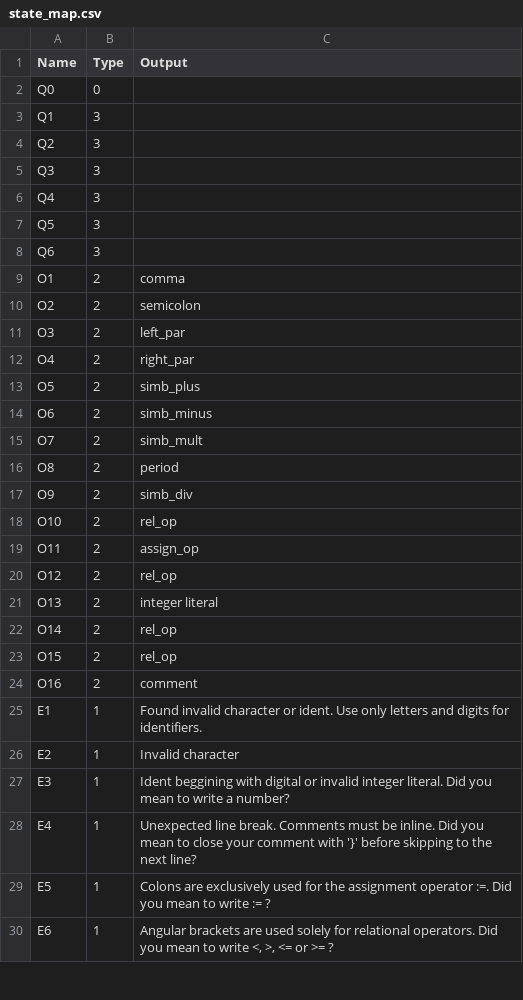
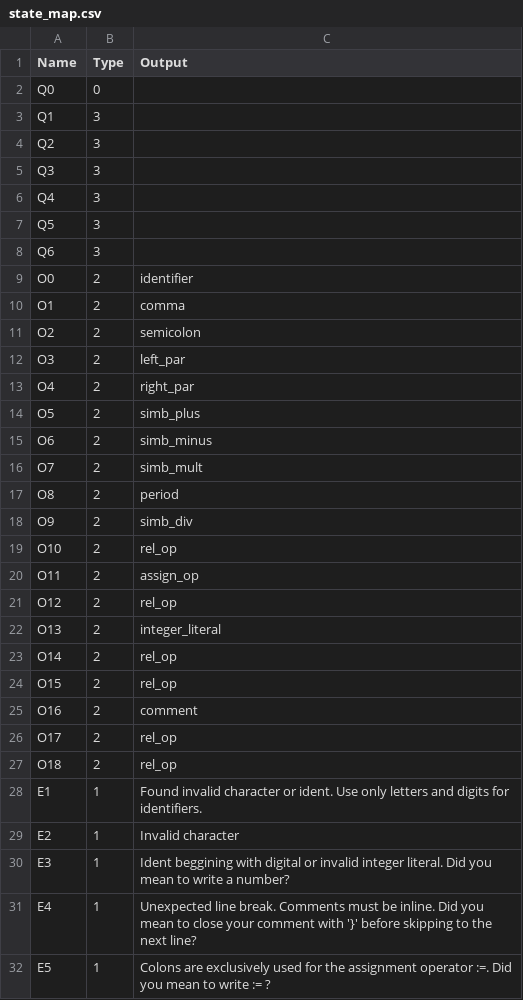
Before and after one commit to GuScarenci/compilador-pl0, a CSV file: res/state_map.csv, drawn as a sheet; only a part is shown; the shorter side is filled out with more unchanged rows.

Commit message:
new state_map and transitions

```diff
--- a/res/state_map.csv
+++ b/res/state_map.csv
@@ -8,2 +8,3 @@ Q5|3
 Q6|3
+O0|2|identifier
 O1|2|comma
@@ -20,3 +21,3 @@ O11|2|assign_op
 O12|2|rel_op
-O13|2|integer literal
+O13|2|integer_literal
 O14|2|rel_op
@@ -24,2 +25,4 @@ O15|2|rel_op
 O16|2|comment
+O17|2|rel_op
+O18|2|rel_op
 E1|1|Found invalid character or ident. Use only letters and digits for identifiers.
```
Also changed, not shown: res/transitions.csv.
